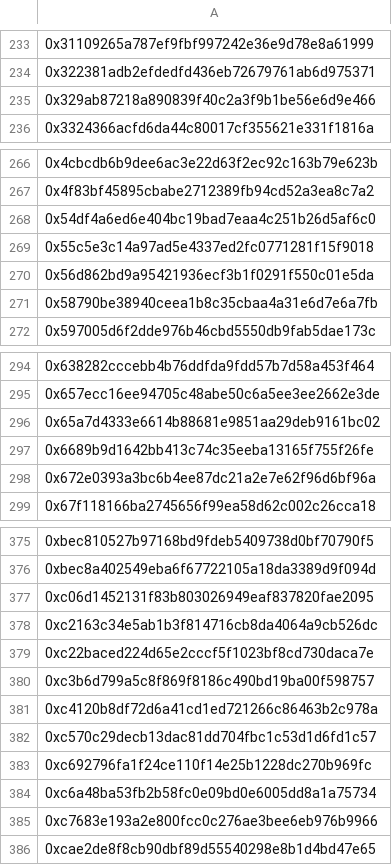
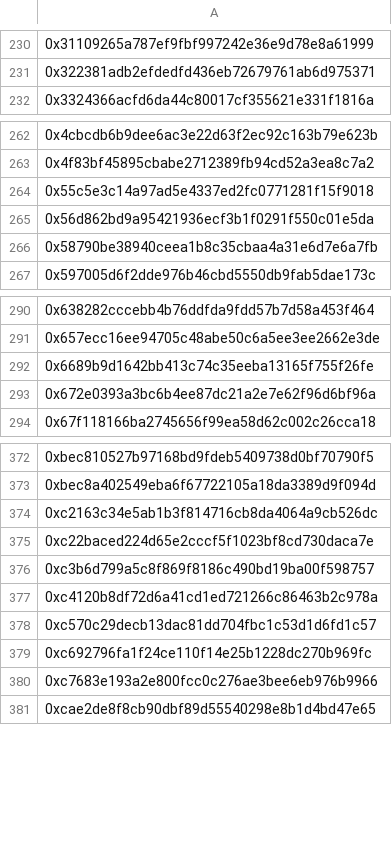
Before and after one commit to lbowles/kaleidoscopes, a CSV file: backend/common/snapshot.csv, drawn as a sheet; only a part is shown, gaps mark what is left out; the diff covers the shown part only.

```diff
--- a/backend/common/snapshot.csv
+++ b/backend/common/snapshot.csv
@@ -234,3 +231,2 @@
 0x322381adb2efdedfd436eb72679761ab6d975371
-0x329ab87218a890839f40c2a3f9b1be56e6d9e466
 0x3324366acfd6da44c80017cf355621e331f1816a
@@ -267,3 +263,2 @@
 0x4f83bf45895cbabe2712389fb94cd52a3ea8c7a2
-0x54df4a6ed6e404bc19bad7eaa4c251b26d5af6c0
 0x55c5e3c14a97ad5e4337ed2fc0771281f15f9018
@@ -295,3 +291,2 @@
 0x657ecc16ee94705c48abe50c6a5ee3ee2662e3de
-0x65a7d4333e6614b88681e9851aa29deb9161bc02
 0x6689b9d1642bb413c74c35eeba13165f755f26fe
@@ -376,3 +373,2 @@
 0xbec8a402549eba6f67722105a18da3389d9f094d
-0xc06d1452131f83b803026949eaf837820fae2095
 0xc2163c34e5ab1b3f814716cb8da4064a9cb526dc
@@ -383,3 +379,2 @@
 0xc692796fa1f24ce110f14e25b1228dc270b969fc
-0xc6a48ba53fb2b58fc0e09bd0e6005dd8a1a75734
 0xc7683e193a2e800fcc0c276ae3bee6eb976b9966
```
Also changed, not shown: 4 added rows, 4 removed rows and 9 moved rows elsewhere in this file.
